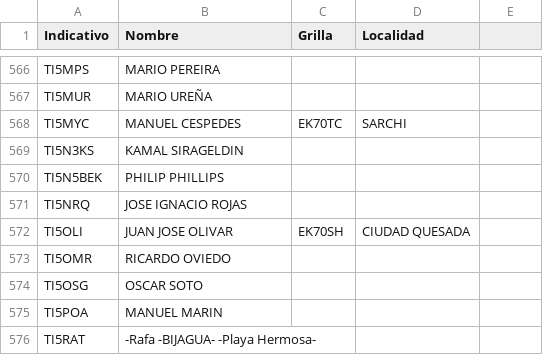
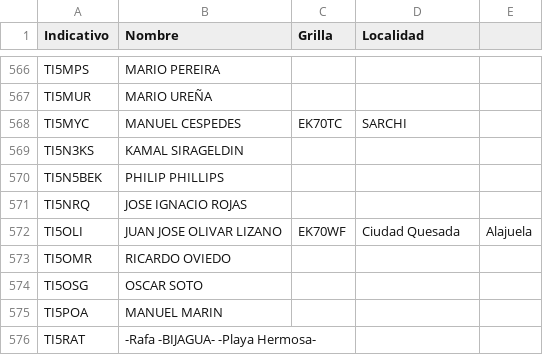
Before and after one commit to ti3wti/revista-matutina, a CSV file: data/radioaficionados.csv, drawn as a sheet; only a part is shown, gaps mark what is left out.

Commit message:
Actualiza grilla/localidad TI5OLI

```diff
--- a/data/radioaficionados.csv
+++ b/data/radioaficionados.csv
@@ -571,3 +571,3 @@ TI5N5BEK,PHILIP PHILLIPS,,
 TI5NRQ,JOSE IGNACIO ROJAS,,
-TI5OLI,JUAN JOSE OLIVAR,EK70SH,CIUDAD QUESADA
+TI5OLI,JUAN JOSE OLIVAR LIZANO,EK70WF,Ciudad Quesada, Alajuela
 TI5OMR,RICARDO OVIEDO,,
```
